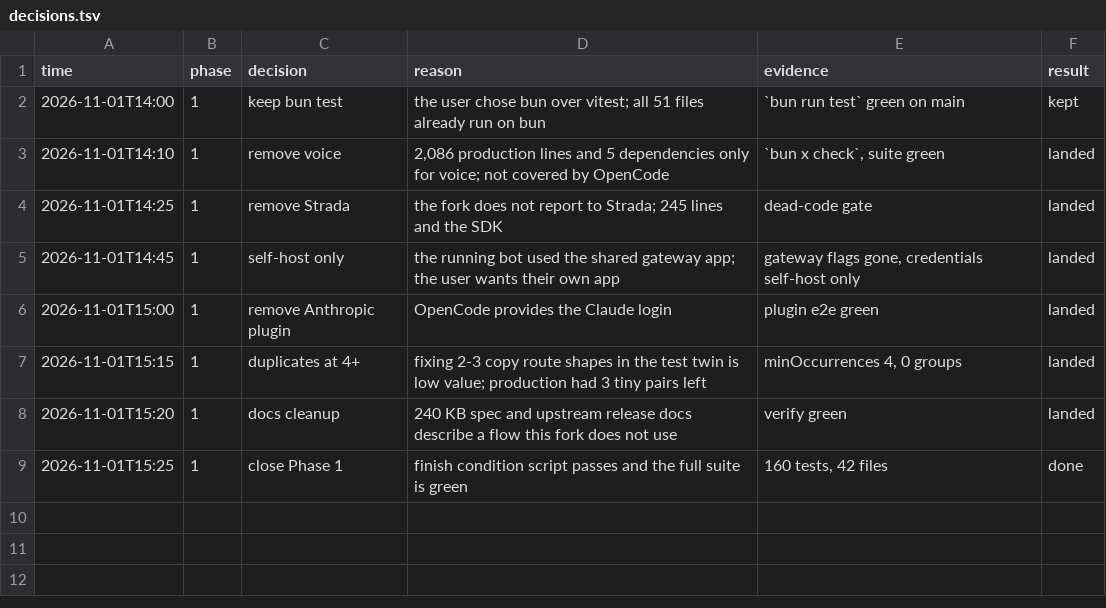
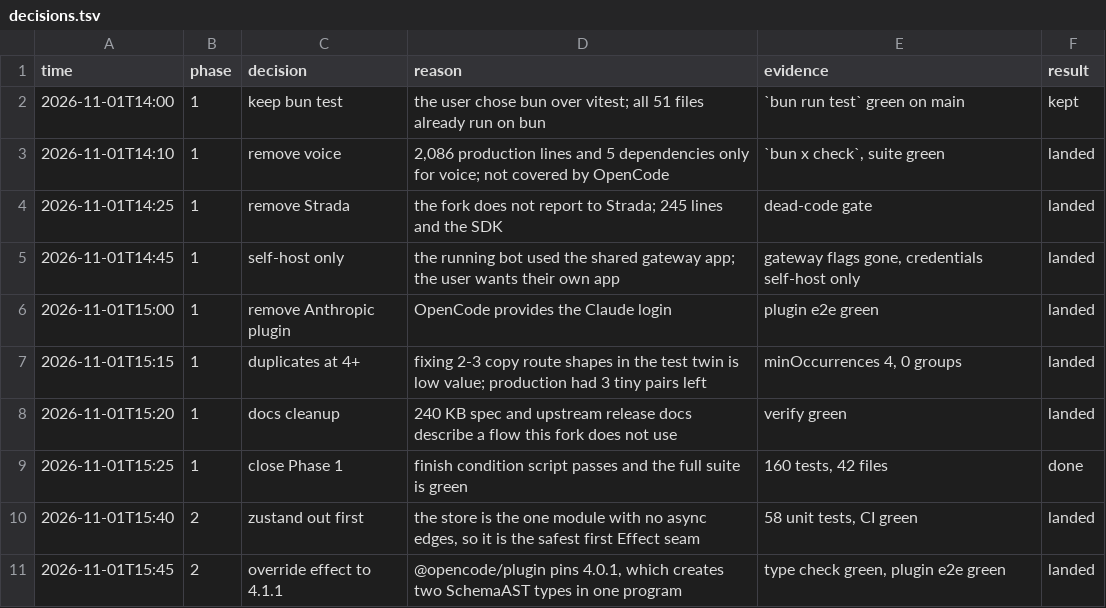
Before and after one commit to HT2Knock/teetee, a TSV file: docs/teetee-run/decisions.tsv, drawn as a sheet; the diff names each change by its address in the sheet, - before the commit and + after, or states it on an @@ line.

Commit message:
docs: record the first Phase 2 slice
Discord: https://discord.com/channels/1559144742220988487/1566320155187871827

```diff
--- a/docs/teetee-run/decisions.tsv
+++ b/docs/teetee-run/decisions.tsv
+row 10: 2026-11-01T15:40 | 2 | zustand out first | the store is the one module with no async edges, so it is the safest first Effect seam | 58 unit tests, CI green | landed
+row 11: 2026-11-01T15:45 | 2 | override effect to 4.1.1 | @opencode/plugin pins 4.0.1, which creates two SchemaAST types in one program | type check green, plugin e2e green | landed
```
Also changed, not shown: 1 other file.
